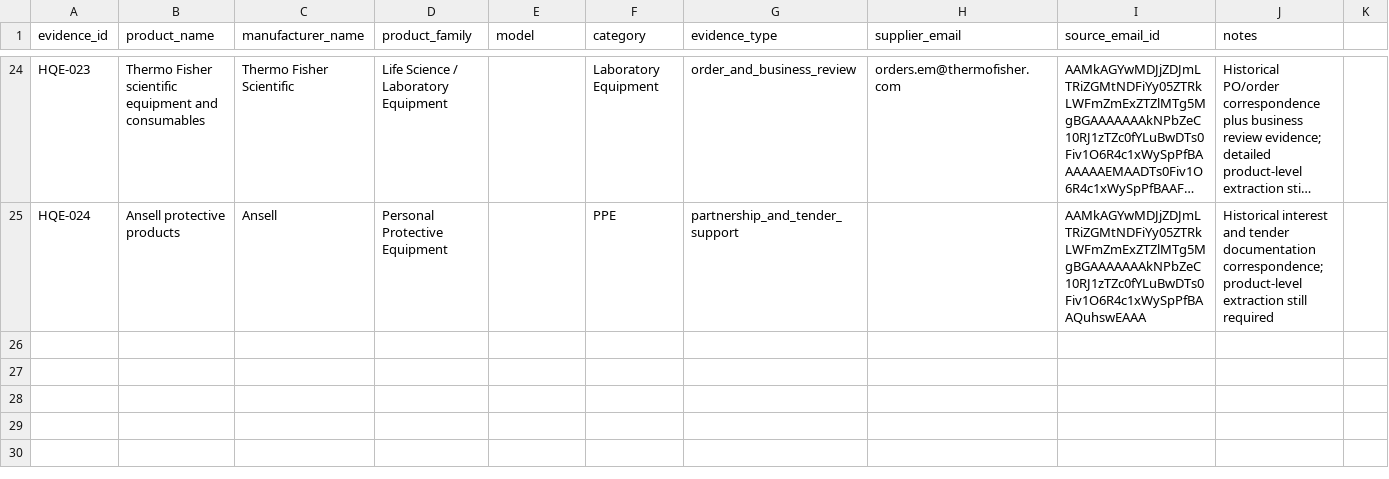
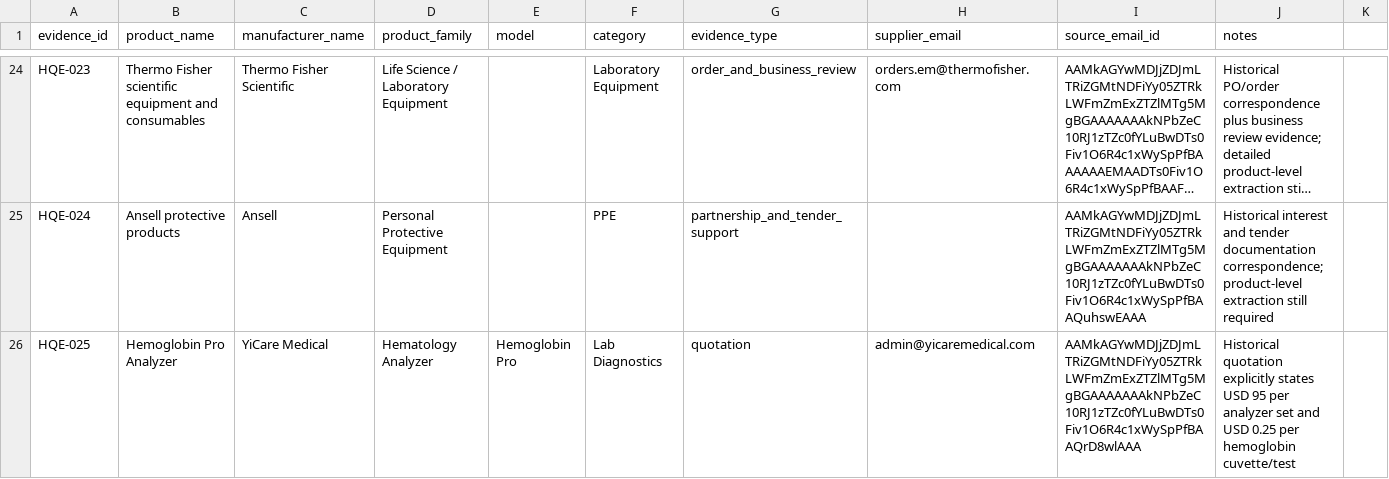
Before and after one commit to ogmomanyi/health-infra-tracker, a CSV file: data/faram_historical_quote_evidence.csv, drawn as a sheet; only a part is shown, gaps mark what is left out; long unchanged cells end in …; the diff covers the shown part only; the diff names each change by its address in the sheet, - before the commit and + after, or states it on an @@ line.

Commit message:
Add concrete Hemoglobin Pro and Inflammatix commercial evidence

```diff
--- a/data/faram_historical_quote_evidence.csv
+++ b/data/faram_historical_quote_evidence.csv
+row 26: HQE-025 | Hemoglobin Pro Analyzer | YiCare Medical | Hematology Analyzer | Hemoglobin Pro | Lab Diagnostics | quotation | admin@yicaremedical.com | AAMkAGYwMDJjZDJmLTRiZGMtNDFiYy05ZTRkLWFmZmExZTZlMTg5MgBGAAAAAAAkNPbZeC10RJ1zTZc0fYLuBwDTs0Fiv1O6R4c1xWySpPfBAAQrD8wlAAA | Historical quotation explicitly states USD 95 per analyzer set and USD 0.25 per hemoglobin cuvette/test
```
Also changed, not shown: 1 added row and 1 edited cell elsewhere in this file.
